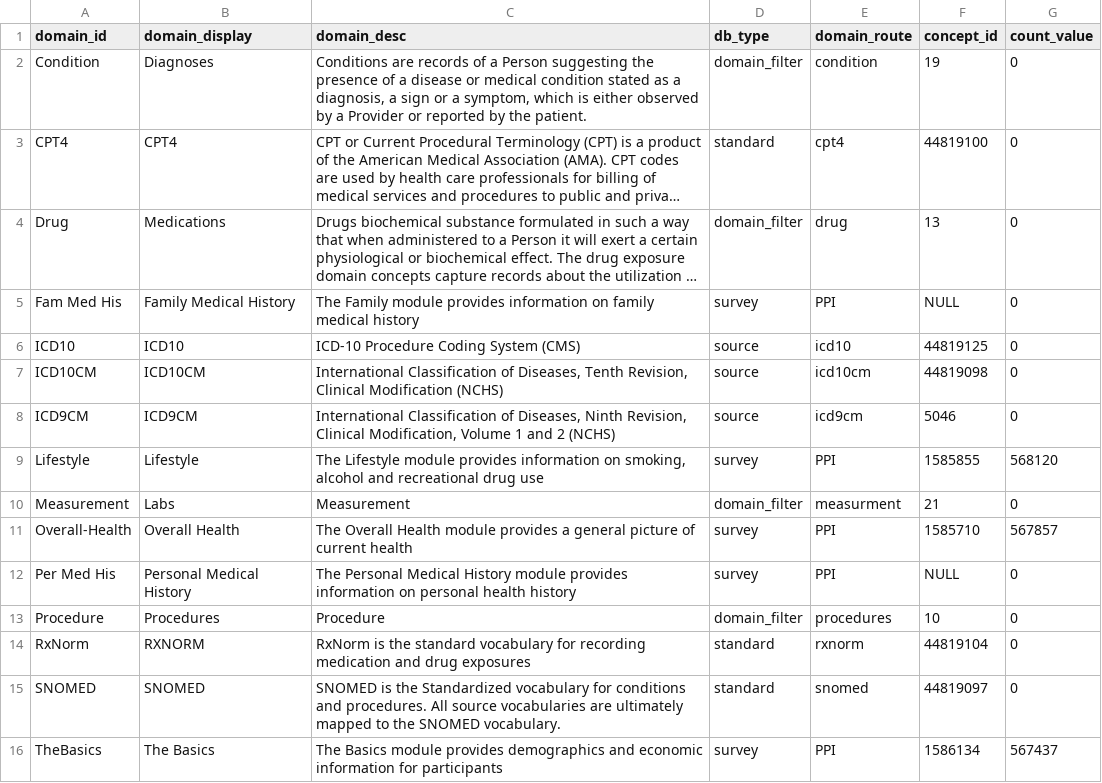
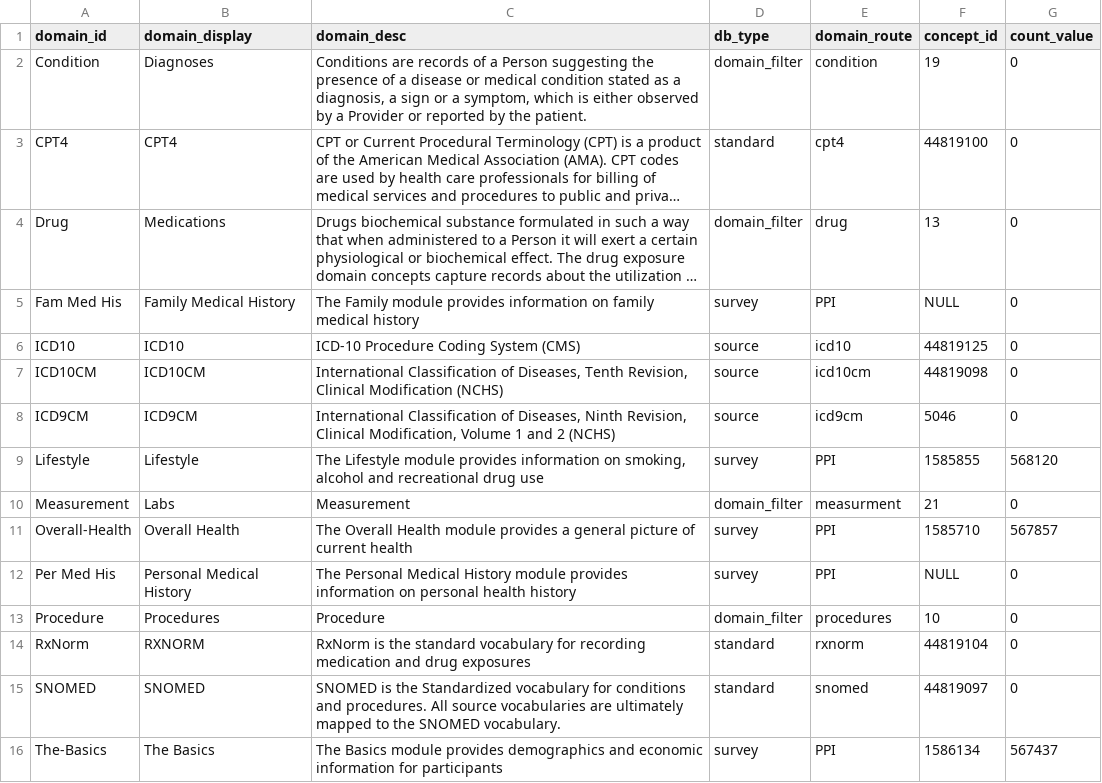
Before and after one commit to all-of-us/workbench, a CSV file: api/db-cdr/csv/db_domain.csv, drawn as a sheet; long unchanged cells end in ….

Commit message:
public concept round source count

```diff
--- a/api/db-cdr/csv/db_domain.csv
+++ b/api/db-cdr/csv/db_domain.csv
@@ -15,2 +15,2 @@
 "SNOMED","SNOMED","SNOMED is the Standardized vocabulary for conditions and procedures. All source vocabularies are ultimately mapped to the SNOMED vocabulary.","standard","snomed",44819097,0
-"TheBasics","The Basics","The Basics module provides demographics and economic information for participants","survey","PPI",1586134,567437
+"The-Basics","The Basics","The Basics module provides demographics and economic information for participants","survey","PPI",1586134,567437
```
Also changed, not shown: api/db-cdr/generate-cdr/csv/db_domain.csv, 3 other files.
